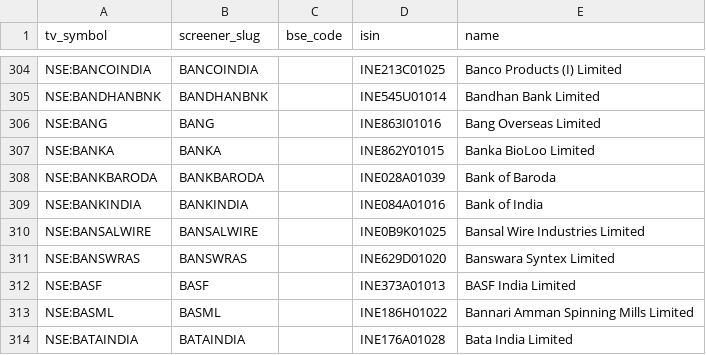
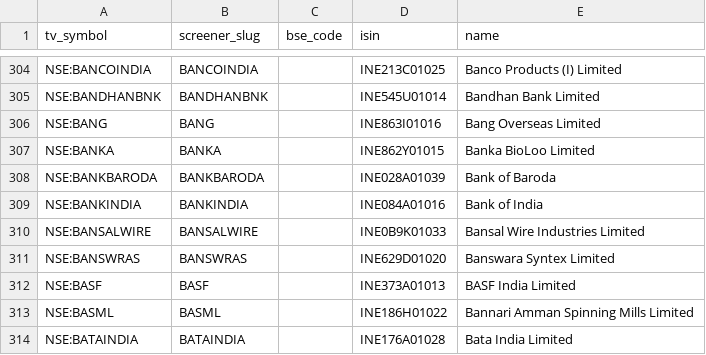
Before and after one commit to KalpenPatel2026/tv-shareholding-overlay, a CSV file: universe.csv, drawn as a sheet; only a part is shown, gaps mark what is left out.

Commit message:
data: final 2026-10-16T00:10Z

```diff
--- a/universe.csv
+++ b/universe.csv
@@ -309,3 +309,3 @@ NSE:BANKBARODA,BANKBARODA,,INE028A01039,Bank of Baroda
 NSE:BANKINDIA,BANKINDIA,,INE084A01016,Bank of India
-NSE:BANSALWIRE,BANSALWIRE,,INE0B9K01025,Bansal Wire Industries Limited
+NSE:BANSALWIRE,BANSALWIRE,,INE0B9K01033,Bansal Wire Industries Limited
 NSE:BANSWRAS,BANSWRAS,,INE629D01020,Banswara Syntex Limited
```
Also changed, not shown: 1 other file.
